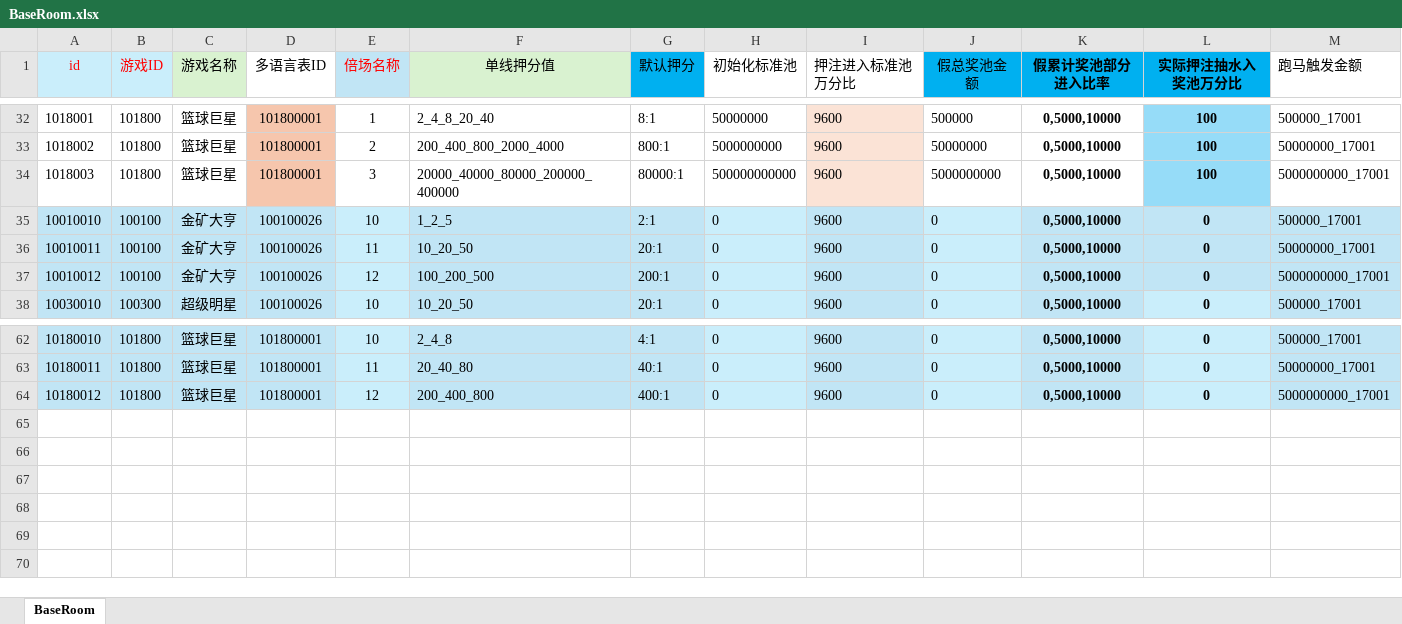
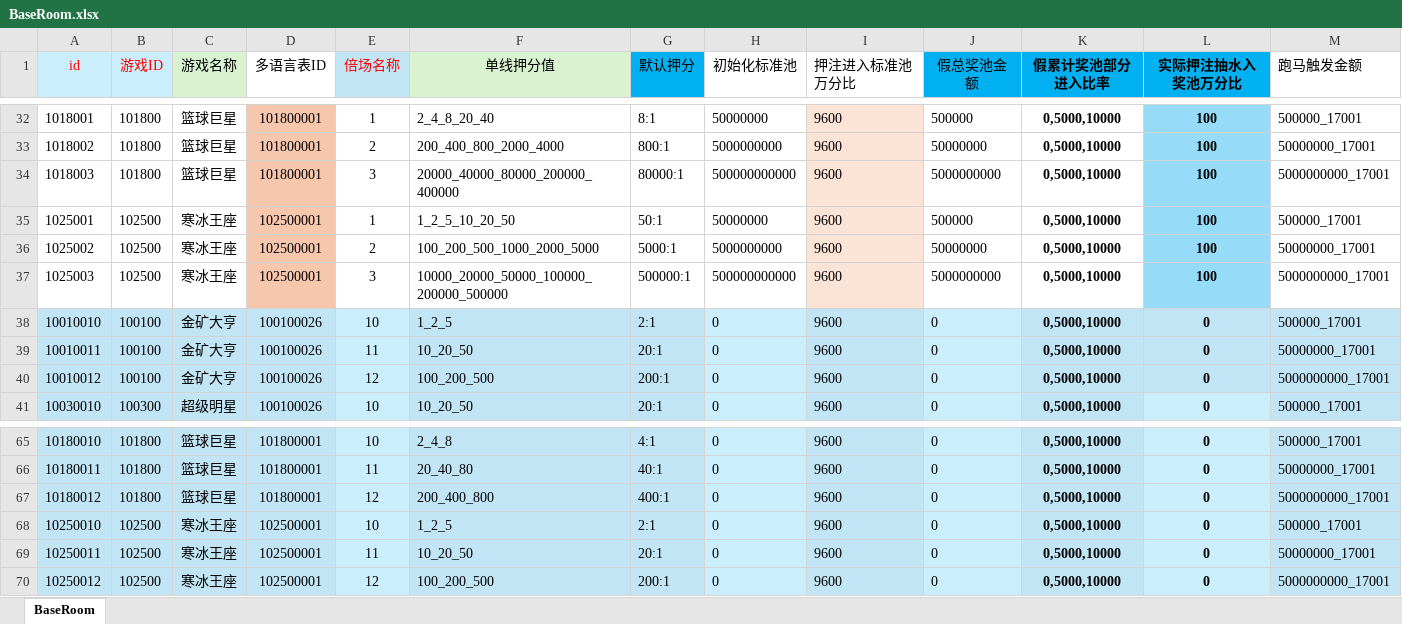
Before and after one commit to yanhailong/jjj_server, an Excel workbook: slots/resources/sample/BaseRoom.xlsx, sheet BaseRoom, drawn as a sheet; only a part is shown, gaps mark what is left out; values as stored, in another font and other column widths than the file's, no borders; rows hold the shown columns only; the diff names each change by its address in the sheet, - before the commit and + after, or states it on an @@ line.

```diff
--- a/slots/resources/sample/BaseRoom.xlsx (sheet BaseRoom)
+++ b/slots/resources/sample/BaseRoom.xlsx (sheet BaseRoom)
+row 35: 1025001 | 102500 | 寒冰王座 | 102500001 | 1 | 1_2_5_10_20_50 | 50:1 | 50000000 | 9600 | 500000 | 0,5000,10000 | 100 | 500000_17001
+row 36: 1025002 | 102500 | 寒冰王座 | 102500001 | 2 | 100_200_500_1000_2000_5000 | 5000:1 | 5000000000 | 9600 | 50000000 | 0,5000,10000 | 100 | 50000000_17001
+row 37: 1025003 | 102500 | 寒冰王座 | 102500001 | 3 | 10000_20000_50000_100000_200000_500000 | 500000:1 | 500000000000 | 9600 | 5000000000 | 0,5000,10000 | 100 | 5000000000_17001
+row 68: 10250010 | 102500 | 寒冰王座 | 102500001 | 10 | 1_2_5 | 2:1 | 0 | 9600 | 0 | 0,5000,10000 | 0 | 500000_17001
+row 69: 10250011 | 102500 | 寒冰王座 | 102500001 | 11 | 10_20_50 | 20:1 | 0 | 9600 | 0 | 0,5000,10000 | 0 | 50000000_17001
+row 70: 10250012 | 102500 | 寒冰王座 | 102500001 | 12 | 100_200_500 | 200:1 | 0 | 9600 | 0 | 0,5000,10000 | 0 | 5000000000_17001
```
Also changed, not shown: slots/resources/sample/BaseLine.xlsx, slots/resources/sample/BaseRoller.xlsx, 20 other files.
